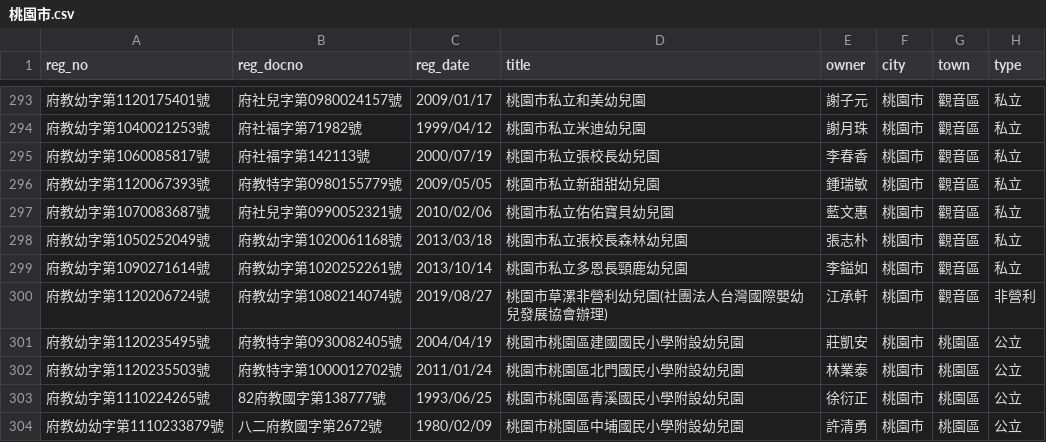
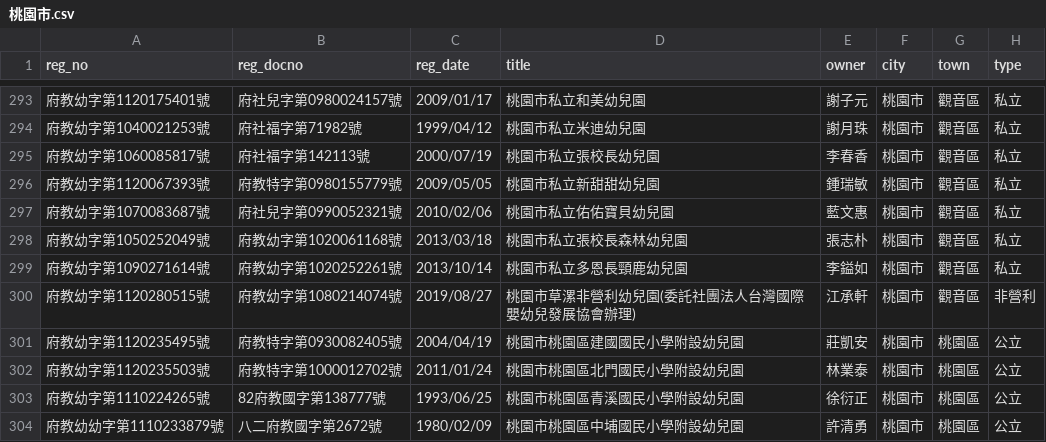
Before and after one commit to kiang/ap.ece.moe.edu.tw, a CSV file: docs/data/桃園市.csv, drawn as a sheet; only a part is shown, gaps mark what is left out; the diff names each change by its address in the sheet, - before the commit and + after, or states it on an @@ line.

```diff
--- a/docs/data/桃園市.csv
+++ b/docs/data/桃園市.csv
-A300 (reg_no): 府教幼字第1120206724號
+A300 (reg_no): 府教幼字第1120280515號
-D300 (title): 桃園市草漯非營利幼兒園(社團法人台灣國際嬰幼兒發展協會辦理)
+D300 (title): 桃園市草漯非營利幼兒園(委託社團法人台灣國際嬰幼兒發展協會辦理)
```
Also changed, not shown: docs/data/嘉義縣.csv, docs/data/臺北市.csv, 9 other files.
